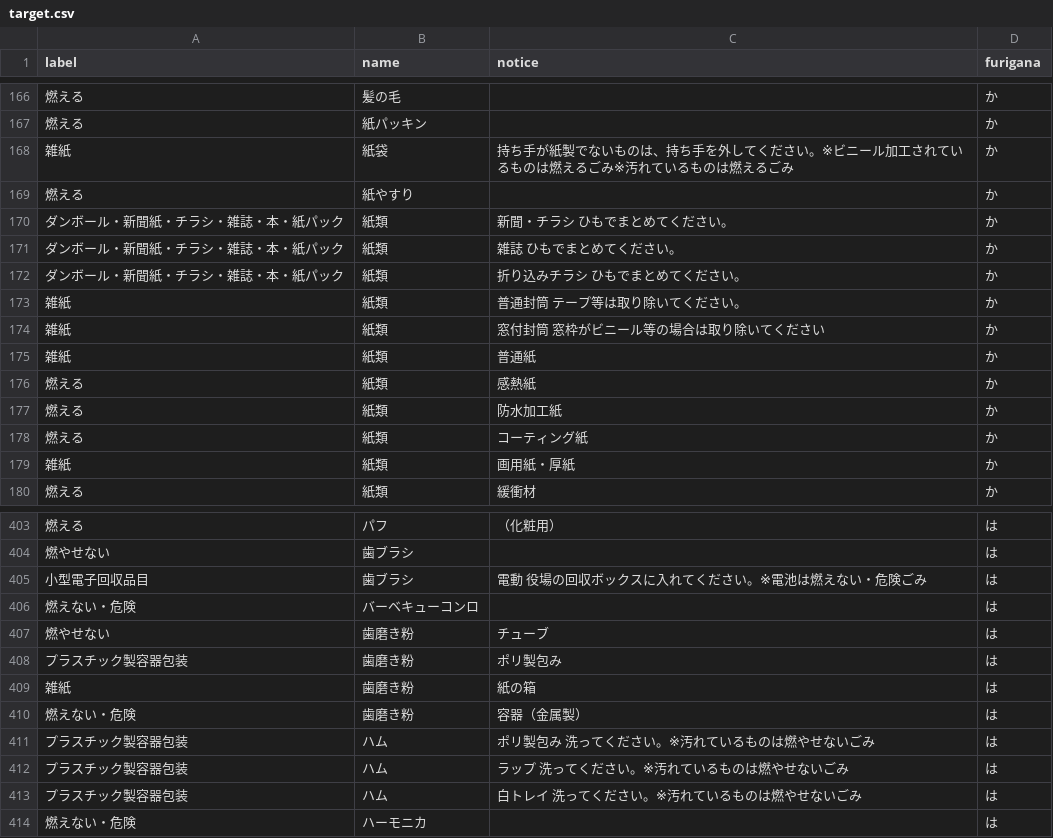
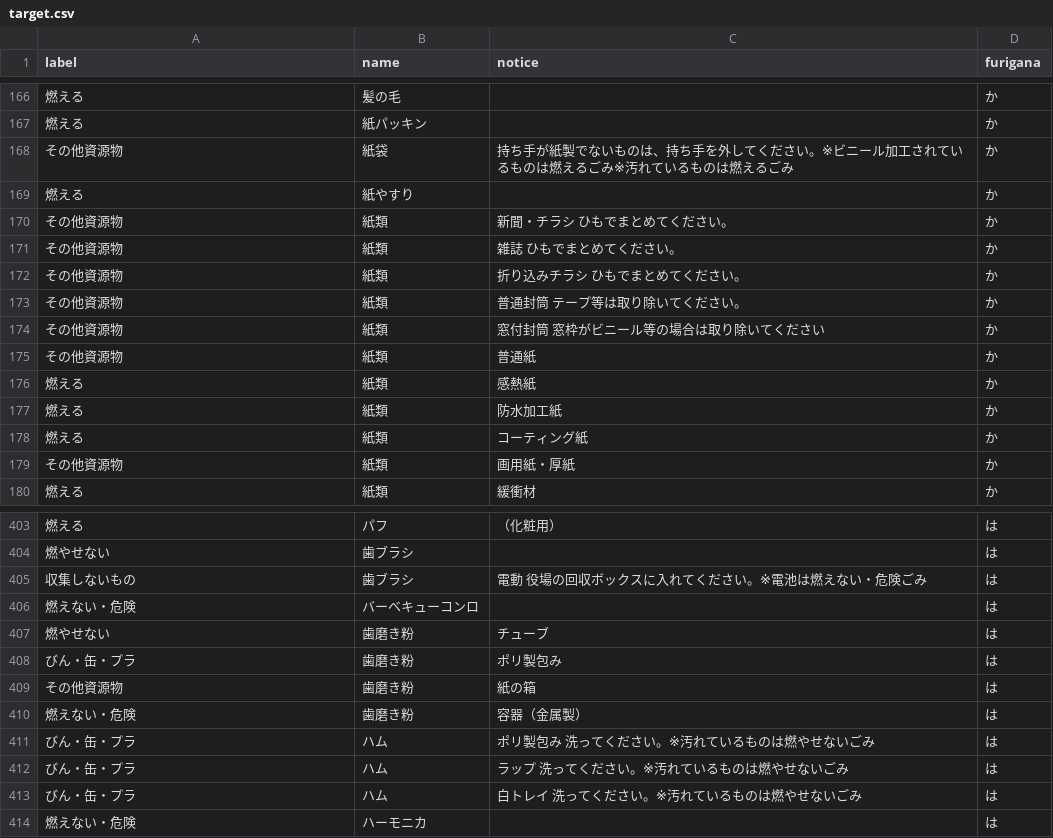
Before and after one commit to futuregallery/5374, a CSV file: data/target.csv, drawn as a sheet; only a part is shown, gaps mark what is left out; the diff covers the shown part only.

```diff
--- a/data/target.csv
+++ b/data/target.csv
@@ -167,10 +167,10 @@ label,name,notice,furigana
 燃える,紙パッキン,,か
-雑紙,紙袋,持ち手が紙製でないものは、持ち手を外してください。※ビニール加工されているものは燃えるごみ※汚れているものは燃えるごみ,か
+その他資源物,紙袋,持ち手が紙製でないものは、持ち手を外してください。※ビニール加工されているものは燃えるごみ※汚れているものは燃えるごみ,か
 燃える,紙やすり,,か
-ダンボール・新聞紙・チラシ・雑誌・本・紙パック,紙類,新聞・チラシ ひもでまとめてください。,か
-ダンボール・新聞紙・チラシ・雑誌・本・紙パック,紙類,雑誌 ひもでまとめてください。,か
-ダンボール・新聞紙・チラシ・雑誌・本・紙パック,紙類,折り込みチラシ ひもでまとめてください。,か
-雑紙,紙類,普通封筒 テープ等は取り除いてください。,か
-雑紙,紙類,窓付封筒 窓枠がビニール等の場合は取り除いてください,か
-雑紙,紙類,普通紙,か
+その他資源物,紙類,新聞・チラシ ひもでまとめてください。,か
+その他資源物,紙類,雑誌 ひもでまとめてください。,か
+その他資源物,紙類,折り込みチラシ ひもでまとめてください。,か
+その他資源物,紙類,普通封筒 テープ等は取り除いてください。,か
+その他資源物,紙類,窓付封筒 窓枠がビニール等の場合は取り除いてください,か
+その他資源物,紙類,普通紙,か
 燃える,紙類,感熱紙,か
@@ -178,3 +178,3 @@ label,name,notice,furigana
 燃える,紙類,コーティング紙,か
-雑紙,紙類,画用紙・厚紙,か
+その他資源物,紙類,画用紙・厚紙,か
 燃える,紙類,緩衝材,か
@@ -404,11 +404,11 @@ label,name,notice,furigana
 燃やせない,歯ブラシ,,は
-小型電子回収品目,歯ブラシ,電動 役場の回収ボックスに入れてください。※電池は燃えない・危険ごみ,は
+収集しないもの,歯ブラシ,電動 役場の回収ボックスに入れてください。※電池は燃えない・危険ごみ,は
 燃えない・危険,バーベキューコンロ,,は
 燃やせない,歯磨き粉,チューブ,は
-プラスチック製容器包装,歯磨き粉,ポリ製包み,は
-雑紙,歯磨き粉,紙の箱,は
+びん・缶・プラ,歯磨き粉,ポリ製包み,は
+その他資源物,歯磨き粉,紙の箱,は
 燃えない・危険,歯磨き粉,容器（金属製）,は
-プラスチック製容器包装,ハム,ポリ製包み 洗ってください。※汚れているものは燃やせないごみ,は
-プラスチック製容器包装,ハム,ラップ 洗ってください。※汚れているものは燃やせないごみ,は
-プラスチック製容器包装,ハム,白トレイ 洗ってください。※汚れているものは燃やせないごみ,は
+びん・缶・プラ,ハム,ポリ製包み 洗ってください。※汚れているものは燃やせないごみ,は
+びん・缶・プラ,ハム,ラップ 洗ってください。※汚れているものは燃やせないごみ,は
+びん・缶・プラ,ハム,白トレイ 洗ってください。※汚れているものは燃やせないごみ,は
 燃えない・危険,ハーモニカ,,は
```
Also changed, not shown: 96 edited cells elsewhere in this file.
